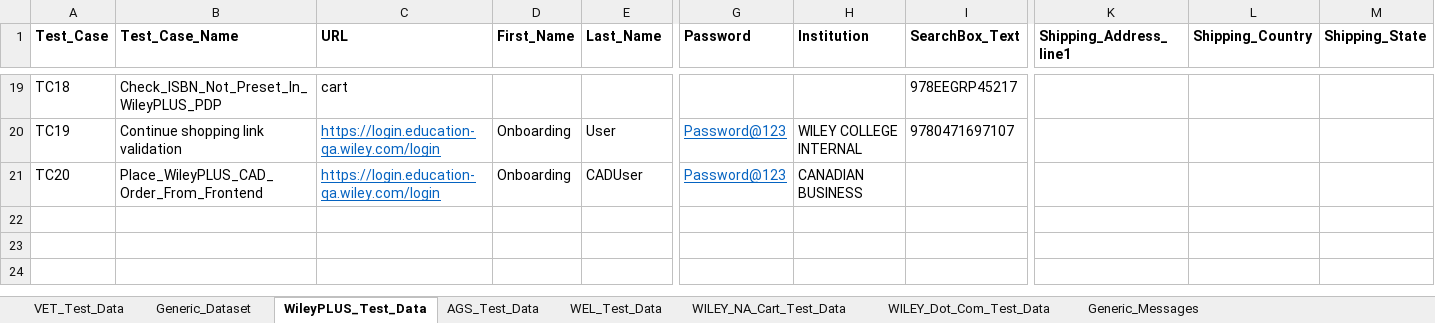
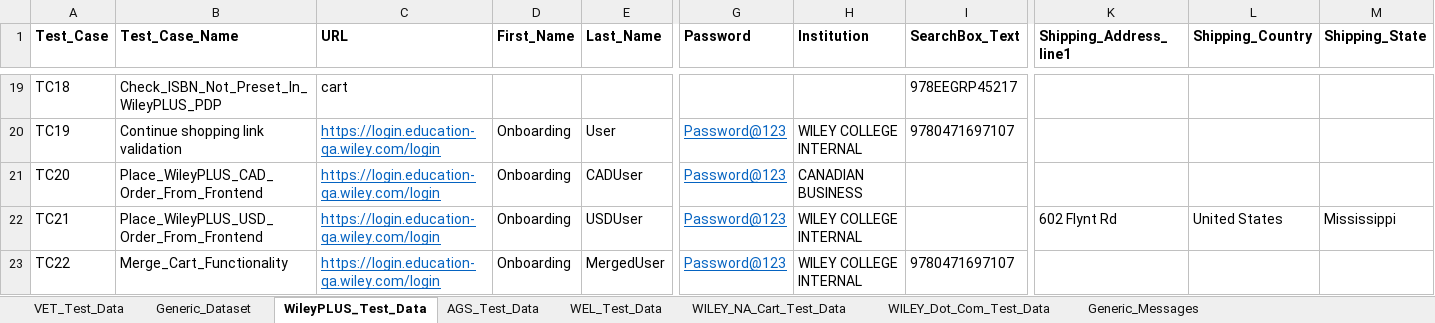
Before and after one commit to gsaha99/Ecommerce_QA, an Excel workbook: Test Data/Automation_Datasheet.xlsx, sheet WileyPLUS_Test_Data, drawn as a sheet; only a part is shown, gaps mark what is left out; values as stored, in another font and other column widths than the file's, no borders; rows hold the shown columns only; the diff names each change by its address in the sheet, - before the commit and + after, or states it on an @@ line.

Commit message:
3 WEL Testcases and 2 WileyPLUS testcases

```diff
--- a/Test Data/Automation_Datasheet.xlsx (sheet WileyPLUS_Test_Data)
+++ b/Test Data/Automation_Datasheet.xlsx (sheet WileyPLUS_Test_Data)
+row 22: TC21 | Place_WileyPLUS_USD_Order_From_Frontend | https://login.education-qa.wiley.com/login | Onboarding | USDUser | Password@123 | WILEY COLLEGE INTERNAL |  | 602 Flynt Rd | United States | Mississippi
+row 23: TC22 | Merge_Cart_Functionality | https://login.education-qa.wiley.com/login | Onboarding | MergedUser | Password@123 | WILEY COLLEGE INTERNAL | 9780471697107
```
Also changed, not shown: sheet WEL_Test_Data, 22 other files.
